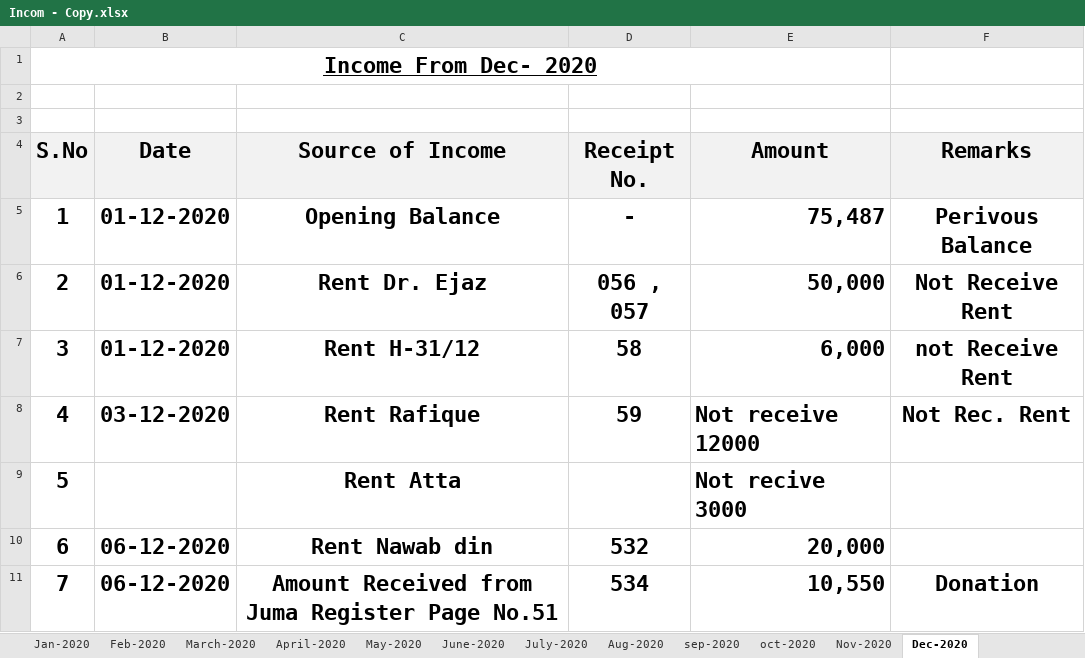
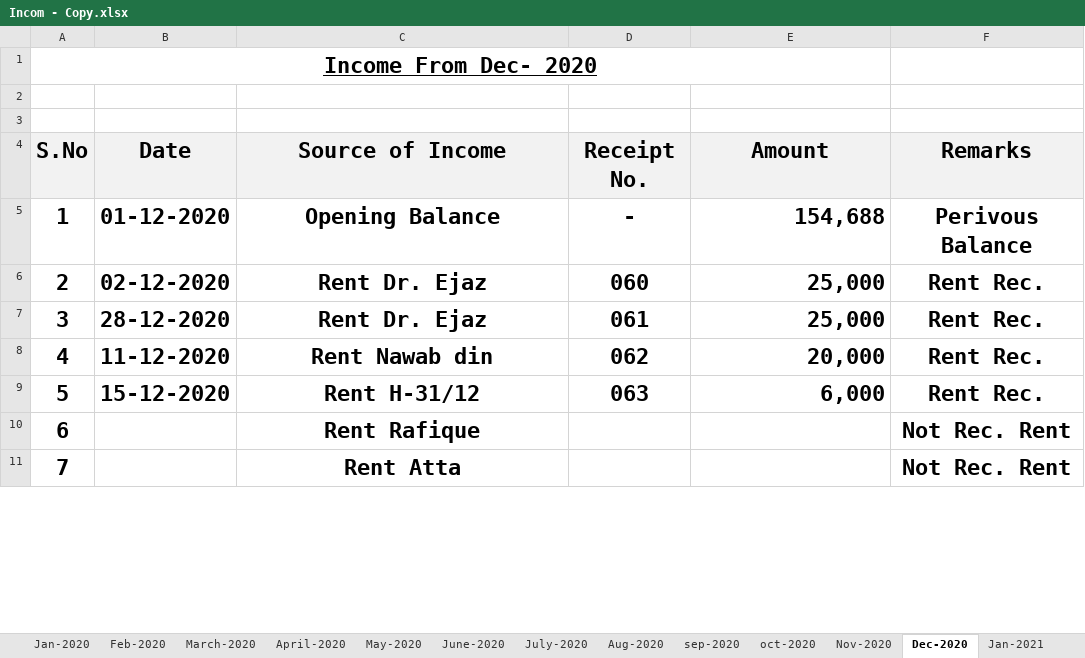
Before and after one commit to MuhammadAffanAli123/Masjid-record, an Excel workbook: Incom - Copy.xlsx, sheet Dec-2020, drawn as a sheet; only a part is shown; values as stored, in another font and other column widths than the file's, no borders; the diff covers the shown part only; the diff names each change by its address in the sheet, - before the commit and + after, or states it on an @@ line.

Commit message:
2021 Done Incom

```diff
--- a/Incom - Copy.xlsx (sheet Dec-2020)
+++ b/Incom - Copy.xlsx (sheet Dec-2020)
+sheet tab: Jan-2021
-E5 (Amount): 75,487
+E5 (Amount): 154,688
-B6 (Date): 01-12-2020
+B6 (Date): 02-12-2020
-D6 (Receipt No.): 056 , 057
+D6 (Receipt No.): 060
-E6 (Amount): 50,000
+E6 (Amount): 25,000
-F6 (Remarks): Not Receive Rent
+F6 (Remarks): Rent Rec.
-B7 (Date): 01-12-2020
+B7 (Date): 28-12-2020
-C7 (Source of Income): Rent H-31/12
+C7 (Source of Income): Rent Dr. Ejaz
-D7 (Receipt No.): 58
+D7 (Receipt No.): 061
-E7 (Amount): 6,000
+E7 (Amount): 25,000
-F7 (Remarks): not Receive Rent
+F7 (Remarks): Rent Rec.
-B8 (Date): 03-12-2020
+B8 (Date): 11-12-2020
-C8 (Source of Income): Rent Rafique
+C8 (Source of Income): Rent Nawab din
-D8 (Receipt No.): 59
+D8 (Receipt No.): 062
-E8 (Amount): Not receive 12000
+E8 (Amount): 20,000
-F8 (Remarks): Not Rec. Rent
+F8 (Remarks): Rent Rec.
-B9 (Date): (empty)
+B9 (Date): 15-12-2020
-C9 (Source of Income): Rent Atta
+C9 (Source of Income): Rent H-31/12
-D9 (Receipt No.): (empty)
+D9 (Receipt No.): 063
-E9 (Amount): Not recive 3000
+E9 (Amount): 6,000
-F9 (Remarks): (empty)
+F9 (Remarks): Rent Rec.
-B10:B11 (Date): 06-12-2020
+B10:B11 (Date): (empty)
-C10 (Source of Income): Rent Nawab din
+C10 (Source of Income): Rent Rafique
-D10 (Receipt No.): 532
+D10 (Receipt No.): (empty)
-E10 (Amount): 20,000
+E10 (Amount): (empty)
-F10 (Remarks): (empty)
+F10 (Remarks): Not Rec. Rent
-C11 (Source of Income): Amount Received from Juma Register Page No.51
+C11 (Source of Income): Rent Atta
-D11 (Receipt No.): 534
+D11 (Receipt No.): (empty)
-E11 (Amount): 10,550
+E11 (Amount): (empty)
-F11 (Remarks): Donation
+F11 (Remarks): Not Rec. Rent
```
Also changed, not shown: 1 added row and 35 edited cells elsewhere in this sheet, sheet Nov-2020, sheet oct-2020, sheet sep-2020, sheet Aug-2020, sheet July-2020, other sheet tabs, Expence - Copy.xlsx.
